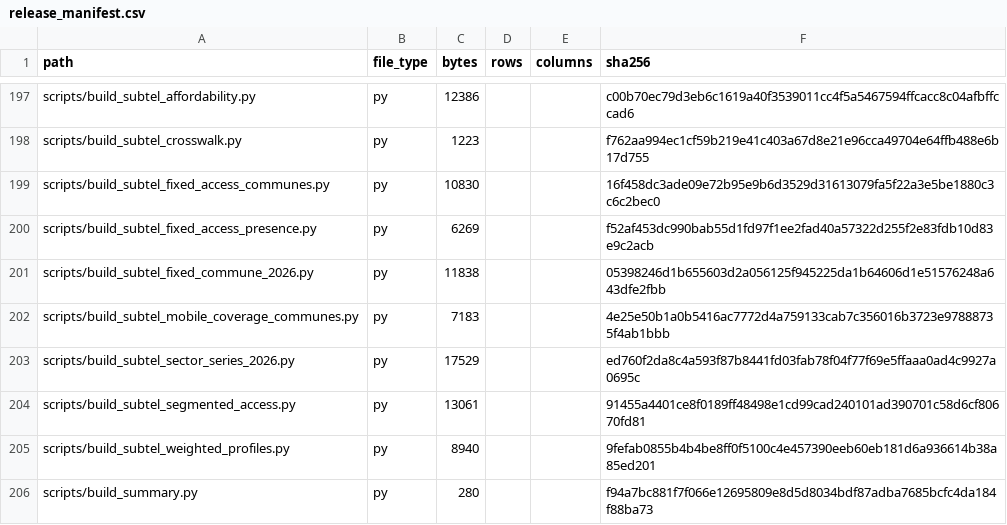
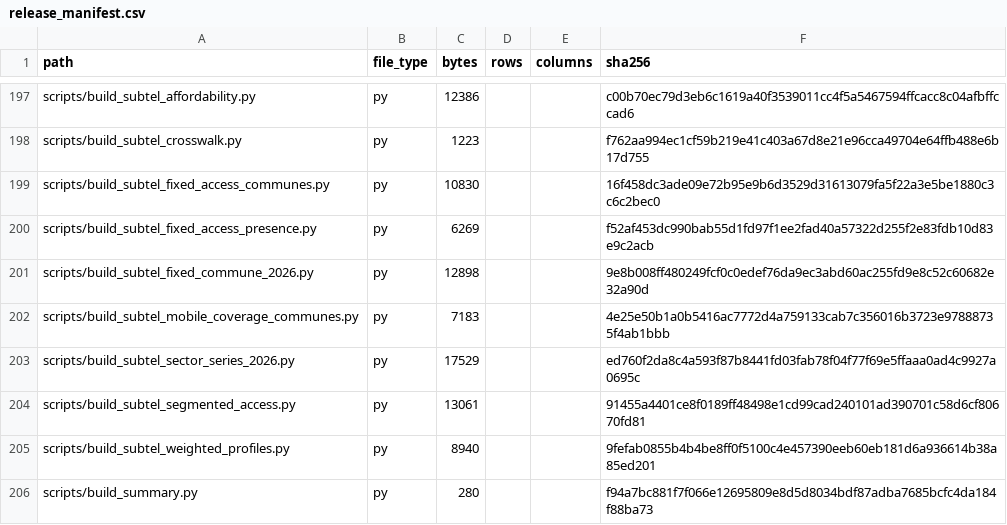
Before and after one commit to selguetagodoy/Chile-Digital-Inclusion, a CSV file: data/metadata/release_manifest.csv, drawn as a sheet; only a part is shown, gaps mark what is left out.

```diff
--- a/data/metadata/release_manifest.csv
+++ b/data/metadata/release_manifest.csv
@@ -200,3 +200,3 @@ scripts/build_subtel_fixed_access_communes.py,py,10830,,,16f458dc3ade09e72b95e9b
 scripts/build_subtel_fixed_access_presence.py,py,6269,,,f52af453dc990bab55d1fd97f1ee2fad40a57322d255f2e83fdb10d83e9c2acb
-scripts/build_subtel_fixed_commune_2026.py,py,11838,,,05398246d1b655603d2a056125f945225da1b64606d1e51576248a643dfe2fbb
+scripts/build_subtel_fixed_commune_2026.py,py,12898,,,9e8b008ff480249fcf0c0edef76da9ec3abd60ac255fd9e8c52c60682e32a90d
 scripts/build_subtel_mobile_coverage_communes.py,py,7183,,,4e25e50b1a0b5416ac7772d4a759133cab7c356016b3723e97888735f4ab1bbb
```
